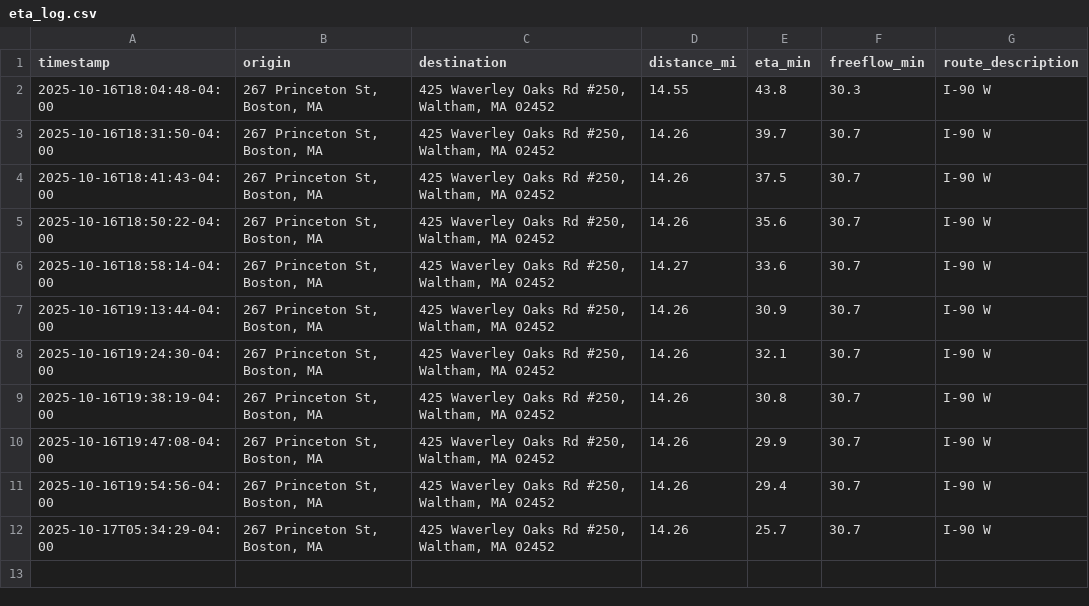
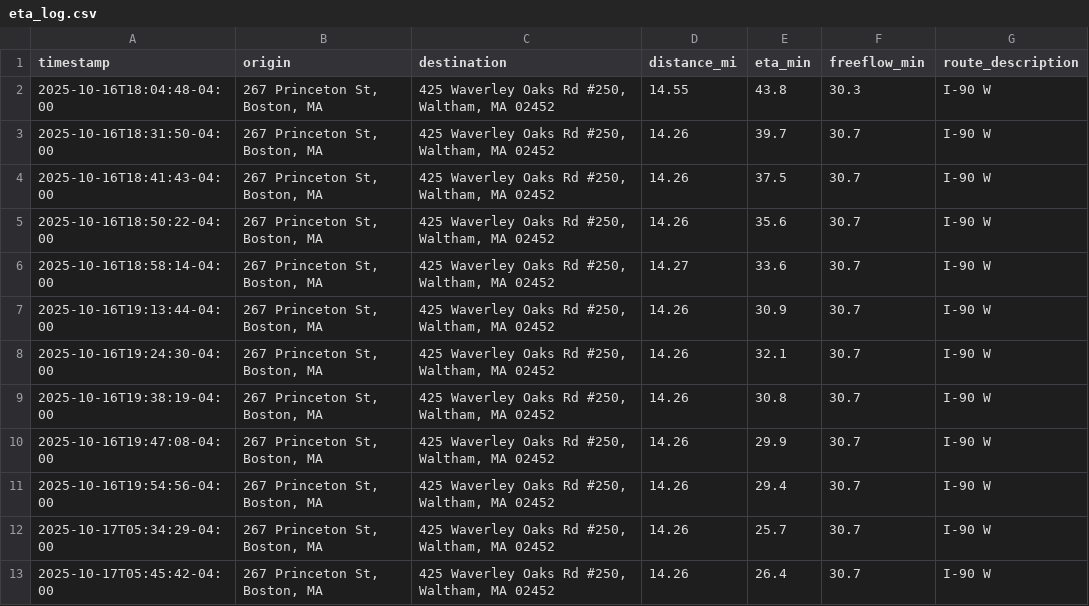
Before and after one commit to jaminturner44/eta-tracker, a CSV file: eta_log.csv, drawn as a sheet; the diff names each change by its address in the sheet, - before the commit and + after, or states it on an @@ line.

```diff
--- a/eta_log.csv
+++ b/eta_log.csv
+row 13: 2025-10-17T05:45:42-04:00 | 267 Princeton St, Boston, MA | 425 Waverley Oaks Rd #250, Waltham, MA 02452 | 14.26 | 26.4 | 30.7 | I-90 W
```
